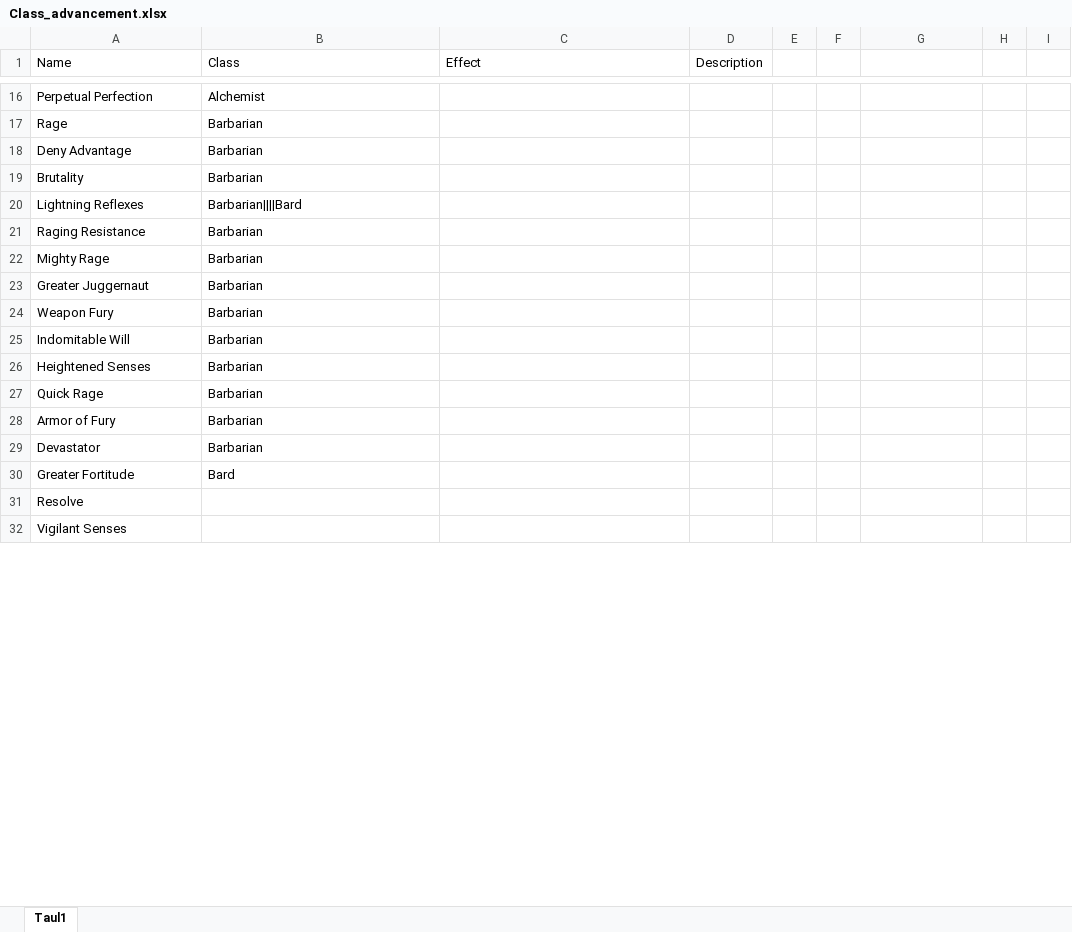
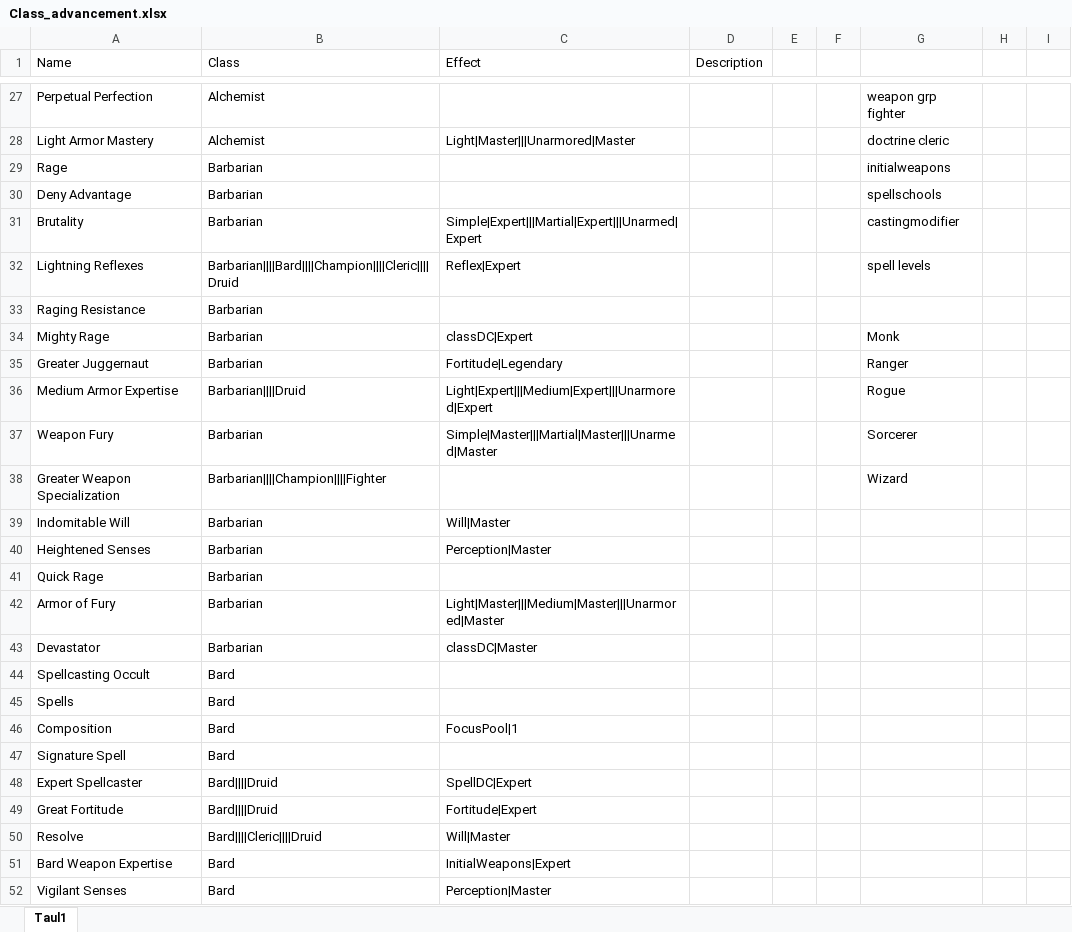
Before and after one commit to Ardenth/Ohjelmointyo_Tietotekniikka, an Excel workbook: tietokanta/class_advancement/Class_advancement.xlsx, sheet Taul1, drawn as a sheet; only a part is shown, gaps mark what is left out; values as stored, in another font and other column widths than the file's, no borders; addresses are those after the commit; the diff covers the shown part only; the diff names each change by its address in the sheet, - before the commit and + after, or states it on an @@ line.

```diff
--- a/tietokanta/class_advancement/Class_advancement.xlsx (sheet Taul1)
+++ b/tietokanta/class_advancement/Class_advancement.xlsx (sheet Taul1)
-G27: (empty)
+G27: weapon grp fighter
+row 28: Light Armor Mastery | Alchemist | Light|Master|||Unarmored|Master |  |  |  | doctrine cleric
-G29: (empty)
+G29: initialweapons
-G30: (empty)
+G30: spellschools
-C31 (Effect): (empty)
+C31 (Effect): Simple|Expert|||Martial|Expert|||Unarmed|Expert
-G31: (empty)
+G31: castingmodifier
-B32 (Class): Barbarian||||Bard
+B32 (Class): Barbarian||||Bard||||Champion||||Cleric||||Druid
-C32 (Effect): (empty)
+C32 (Effect): Reflex|Expert
-G32: (empty)
+G32: spell levels
-C34 (Effect): (empty)
+C34 (Effect): classDC|Expert
-G34: (empty)
+G34: Monk
-C35 (Effect): (empty)
+C35 (Effect): Fortitude|Legendary
-G35: (empty)
+G35: Ranger
+row 36: Medium Armor Expertise | Barbarian||||Druid | Light|Expert|||Medium|Expert|||Unarmored|Expert |  |  |  | Rogue
-C37 (Effect): (empty)
+C37 (Effect): Simple|Master|||Martial|Master|||Unarmed|Master
-G37: (empty)
+G37: Sorcerer
+row 38: Greater Weapon Specialization | Barbarian||||Champion||||Fighter |  |  |  |  | Wizard
-C39 (Effect): (empty)
+C39 (Effect): Will|Master
-C40 (Effect): (empty)
+C40 (Effect): Perception|Master
-C42 (Effect): (empty)
+C42 (Effect): Light|Master|||Medium|Master|||Unarmored|Master
-C43 (Effect): (empty)
+C43 (Effect): classDC|Master
+row 44: Spellcasting Occult | Bard
+row 45: Spells | Bard
+row 46: Composition | Bard | FocusPool|1
-A47 (Name): Greater Fortitude
+A47 (Name): Signature Spell
+row 48: Expert Spellcaster | Bard||||Druid | SpellDC|Expert
+row 49: Great Fortitude | Bard||||Druid | Fortitude|Expert
-B50 (Class): (empty)
+B50 (Class): Bard||||Cleric||||Druid
-C50 (Effect): (empty)
+C50 (Effect): Will|Master
+row 51: Bard Weapon Expertise | Bard | InitialWeapons|Expert
-B52 (Class): (empty)
+B52 (Class): Bard
-C52 (Effect): (empty)
+C52 (Effect): Perception|Master
```
Also changed, not shown: 54 added rows and 24 edited cells elsewhere in this sheet, aikataulutus/Tyotunnit.xlsx, tietokanta/class_proficiencies/proficiencies_Bard.xlsx, 5 other files.
